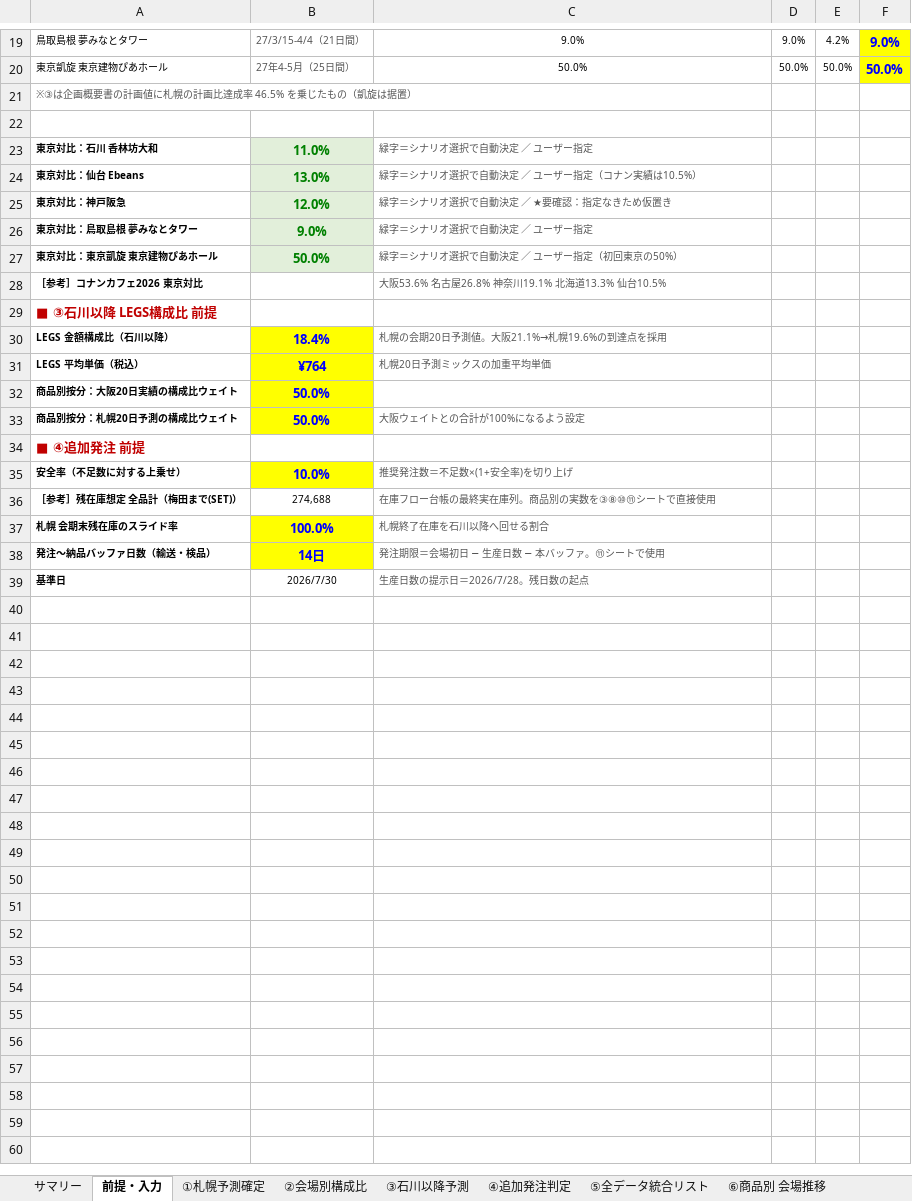
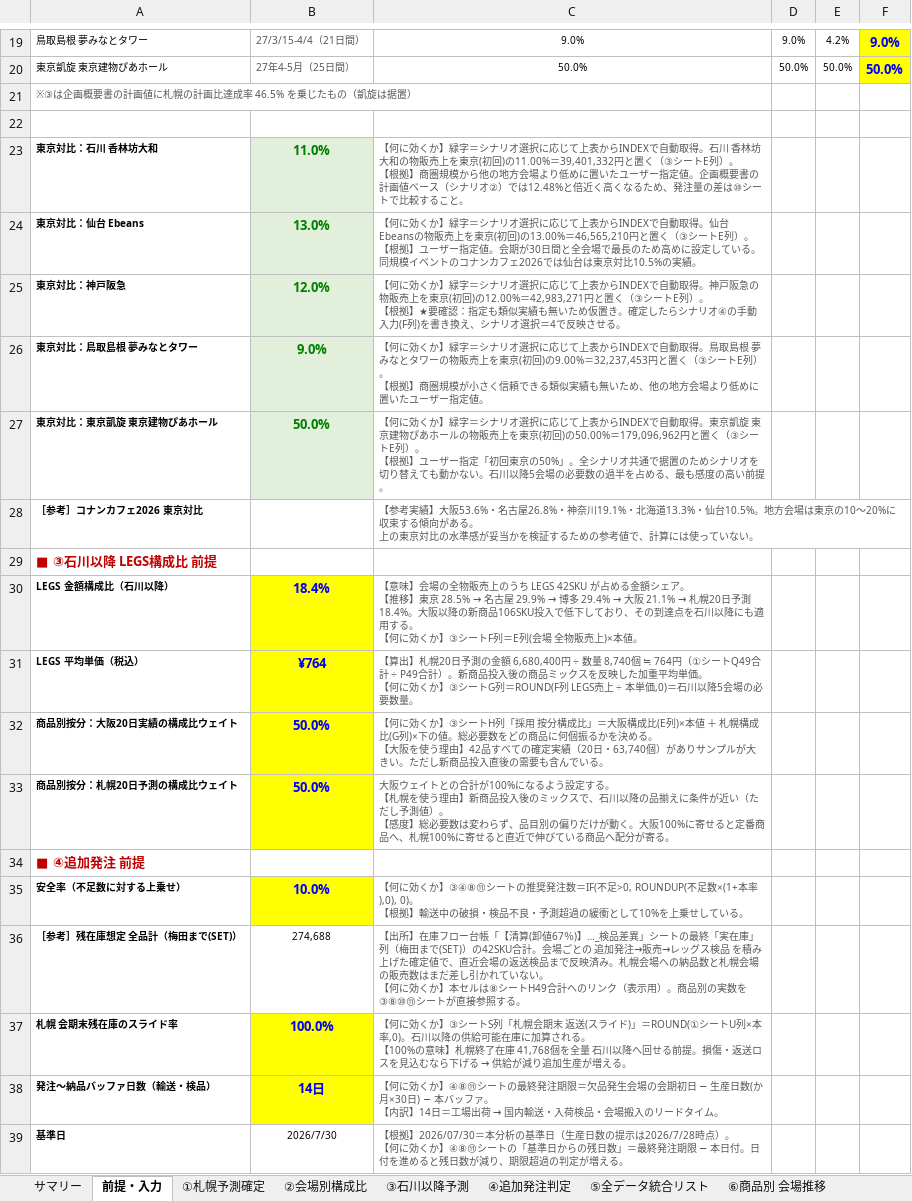
Before and after one commit to maa-a/Antigravity-test, an Excel workbook: 呪術廻戦展_全会場LEGS商品分析_札幌予測確定_石川以降予測_追加発注判定.xlsx, sheet 前提・入力, drawn as a sheet; only a part is shown, gaps mark what is left out; values as stored, in another font and other column widths than the file's, no borders; ↵ is a line break in a cell; the diff covers the shown part only; the diff names each change by its address in the sheet, - before the commit and + after, or states it on an @@ line.

```diff
--- a/呪術廻戦展_全会場LEGS商品分析_札幌予測確定_石川以降予測_追加発注判定.xlsx (sheet 前提・入力)
+++ b/呪術廻戦展_全会場LEGS商品分析_札幌予測確定_石川以降予測_追加発注判定.xlsx (sheet 前提・入力)
-C23: 緑字＝シナリオ選択で自動決定 ／ ユーザー指定
+C23: 【何に効くか】緑字＝シナリオ選択に応じて上表からINDEXで自動取得。石川 香林坊大和の物販売上を東京(初回)の11.00%＝39,401,332円と置く（③シートE列）。 ↵ 【根拠】商圏規模から他の地方会場より低めに置いたユーザー指定値。企画概要書の計画値ベース（シナリオ②）では12.48%と倍近く高くなるため、発注量の差は⑩シートで比較すること。
-C24: 緑字＝シナリオ選択で自動決定 ／ ユーザー指定（コナン実績は10.5%）
+C24: 【何に効くか】緑字＝シナリオ選択に応じて上表からINDEXで自動取得。仙台 Ebeansの物販売上を東京(初回)の13.00%＝46,565,210円と置く（③シートE列）。 ↵ 【根拠】ユーザー指定値。会期が30日間と全会場で最長のため高めに設定している。同規模イベントのコナンカフェ2026では仙台は東京対比10.5%の実績。
-C25: 緑字＝シナリオ選択で自動決定 ／ ★要確認：指定なきため仮置き
+C25: 【何に効くか】緑字＝シナリオ選択に応じて上表からINDEXで自動取得。神戸阪急の物販売上を東京(初回)の12.00%＝42,983,271円と置く（③シートE列）。 ↵ 【根拠】★要確認：指定も類似実績も無いため仮置き。確定したらシナリオ④の手動入力(F列)を書き換え、シナリオ選択＝4で反映させる。
-C26: 緑字＝シナリオ選択で自動決定 ／ ユーザー指定
+C26: 【何に効くか】緑字＝シナリオ選択に応じて上表からINDEXで自動取得。鳥取島根 夢みなとタワーの物販売上を東京(初回)の9.00%＝32,237,453円と置く（③シートE列）。 ↵ 【根拠】商圏規模が小さく信頼できる類似実績も無いため、他の地方会場より低めに置いたユーザー指定値。
-C27: 緑字＝シナリオ選択で自動決定 ／ ユーザー指定（初回東京の50%）
+C27: 【何に効くか】緑字＝シナリオ選択に応じて上表からINDEXで自動取得。東京凱旋 東京建物ぴあホールの物販売上を東京(初回)の50.00%＝179,096,962円と置く（③シートE列）。 ↵ 【根拠】ユーザー指定「初回東京の50%」。全シナリオ共通で据置のためシナリオを切り替えても動かない。石川以降5会場の必要数の過半を占める、最も感度の高い前提。
-C28: 大阪53.6% 名古屋26.8% 神奈川19.1% 北海道13.3% 仙台10.5%
+C28: 【参考実績】大阪53.6%・名古屋26.8%・神奈川19.1%・北海道13.3%・仙台10.5%。地方会場は東京の10〜20%に収束する傾向がある。 ↵ 上の東京対比の水準感が妥当かを検証するための参考値で、計算には使っていない。
@@ C30: 札幌の会期20日予測値。大阪21.1%→札幌19.6%の到達点を採用 → 【意味】会場の全物販売上のうち LEGS 42SKU が占める金額シェア。 ↵ 【推移】東京 28.5% → 名古屋 29.9% → 博多 29.4% → 大阪 21.1% → 札幌20日予測 18.4%。大阪以降の新商品106SKU投入で低下しており、その到達点を石川以降にも適用する。 ↵ 【何に効くか】③シートF列＝E列(会場 全物販売上)×本値。 @@
-C31: 札幌20日予測ミックスの加重平均単価
+C31: 【算出】札幌20日予測の金額 6,680,400円 ÷ 数量 8,740個 ≒ 764円（①シートQ49合計 ÷ P49合計）。新商品投入後の商品ミックスを反映した加重平均単価。 ↵ 【何に効くか】③シートG列＝ROUND(F列 LEGS売上 ÷ 本単価,0)＝石川以降5会場の必要数量。
-C32: (empty)
+C32: 【何に効くか】③シートH列「採用 按分構成比」＝大阪構成比(E列)×本値 ＋ 札幌構成比(G列)×下の値。総必要数をどの商品に何個振るかを決める。 ↵ 【大阪を使う理由】42品すべての確定実績（20日・63,740個）がありサンプルが大きい。ただし新商品投入直後の需要も含んでいる。
-C33: …よう設定
+C33: …よう設定する。 ↵ 【札幌を使う理由】新商品投入後のミックスで、石川以降の品揃えに条件が近い（ただし予測値）。 ↵ 【感度】総必要数は変わらず、品目別の偏りだけが動く。大阪100%に寄せると定番商品へ、札幌100%に寄せると直近で伸びている商品へ配分が寄る。
-C35: 推奨発注数＝不足数×(1+安全率)を切り上げ
+C35: 【何に効くか】③④⑧⑪シートの推奨発注数＝IF(不足>0, ROUNDUP(不足数×(1+本率),0), 0)。 ↵ 【根拠】輸送中の破損・検品不良・予測超過の緩衝として10%を上乗せしている。
-C36: 在庫フロー台帳の最終実在庫列。商品別の実数を③⑧⑩⑪シートで直接使用
+C36: 【出所】在庫フロー台帳「【清算(卸値67％)】…_検品差異」シートの最終「実在庫」列（梅田まで(SET)）の42SKU合計。会場ごとの 追加発注→販売→レッグス検品 を積み上げた確定値で、直近会場の返送検品まで反映済み。札幌会場への納品数と札幌会場の販売数はまだ差し引かれていない。 ↵ 【何に効くか】本セルは⑧シートH49合計へのリンク（表示用）。商品別の実数を③⑧⑩⑪シートが直接参照する。
@@ C37: 札幌終了在庫を石川以降へ回せる割合 → 【何に効くか】③シートS列「札幌会期末 返送(スライド)」＝ROUND(①シートU列×本率,0)。石川以降の供給可能在庫に加算される。 ↵ 【100%の意味】札幌終了在庫 41,768個を全量 石川以降へ回せる前提。損傷・返送ロスを見込むなら下げる → 供給が減り追加生産が増える。 @@
@@ C38: 発注期限＝会場初日 − 生産日数 − 本バッファ。⑪シートで使用 → 【何に効くか】④⑧⑪シートの最終発注期限＝欠品発生会場の会期初日 − 生産日数(か月×30日) − 本バッファ。 ↵ 【内訳】14日＝工場出荷 → 国内輸送・入荷検品・会場搬入のリードタイム。 @@
-C39: 生産日数の提示日＝2026/7/28。残日数の起点
+C39: 【根拠】2026/07/30＝本分析の基準日（生産日数の提示は2026/7/28時点）。 ↵ 【何に効くか】④⑧⑪シートの「基準日からの残日数」＝最終発注期限 − 本日付。日付を進めると残日数が減り、期限超過の判定が増える。
```
Also changed, not shown: 9 edited cells elsewhere in this sheet, sheet サマリー, sheet ④追加発注判定, sheet ①札幌予測確定, sheet ⑧実在庫(7-8)明細, sheet ②会場別構成比, sheet ⑨過去4会場 予測vs実績, 3 more sheets, other sheet tabs, formulas that keep their value, 3 other files.
